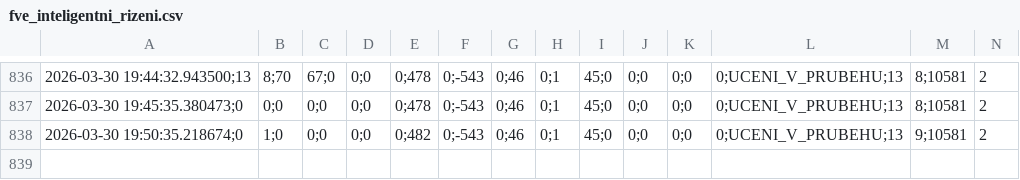
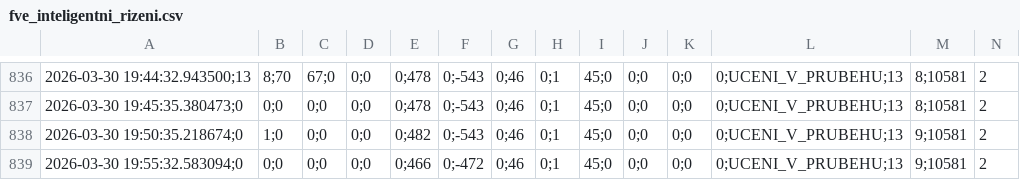
Before and after one commit to honzasob41-lab/FVE_new, a CSV file: fve_inteligentni_rizeni.csv, drawn as a sheet; only a part is shown, gaps mark what is left out; the diff names each change by its address in the sheet, - before the commit and + after, or states it on an @@ line.

```diff
--- a/fve_inteligentni_rizeni.csv
+++ b/fve_inteligentni_rizeni.csv
+row 839: 2026-03-30 19:55:32.583094;0 | 0;0 | 0;0 | 0;0 | 0;466 | 0;-472 | 0;46 | 0;1 | 45;0 | 0;0 | 0;0 | 0;UCENI_V_PRUBEHU;13 | 9;10581 | 2
```
Also changed, not shown: 1 other file.
